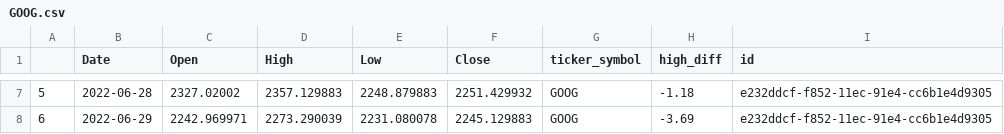
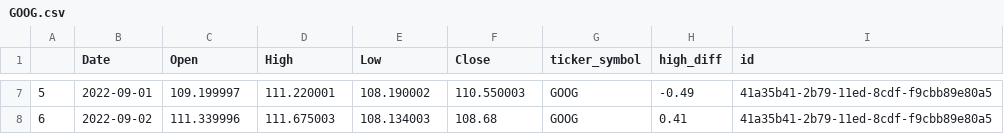
Before and after one commit to anand-tiwari1/StockApricot, a CSV file: src/data/GOOG.csv, drawn as a sheet; only a part is shown, gaps mark what is left out; the diff covers the shown part only.

```diff
--- a/src/data/GOOG.csv
+++ b/src/data/GOOG.csv
@@ -7,2 +7,2 @@
-5,2022-06-28,2327.02002,2357.129883,2248.879883,2251.429932,GOOG,-1.18,e232ddcf-f852-11ec-91e4-cc6b1e4d9305
-6,2022-06-29,2242.969971,2273.290039,2231.080078,2245.129883,GOOG,-3.69,e232ddcf-f852-11ec-91e4-cc6b1e4d9305
+5,2022-09-01,109.199997,111.220001,108.190002,110.550003,GOOG,-0.49,41a35b41-2b79-11ed-8cdf-f9cbb89e80a5
+6,2022-09-02,111.339996,111.675003,108.134003,108.68,GOOG,0.41,41a35b41-2b79-11ed-8cdf-f9cbb89e80a5
```
Also changed, not shown: 34 edited cells elsewhere in this file, src/data/BABA.csv, src/data/GOOGL.csv, 17 other files.
